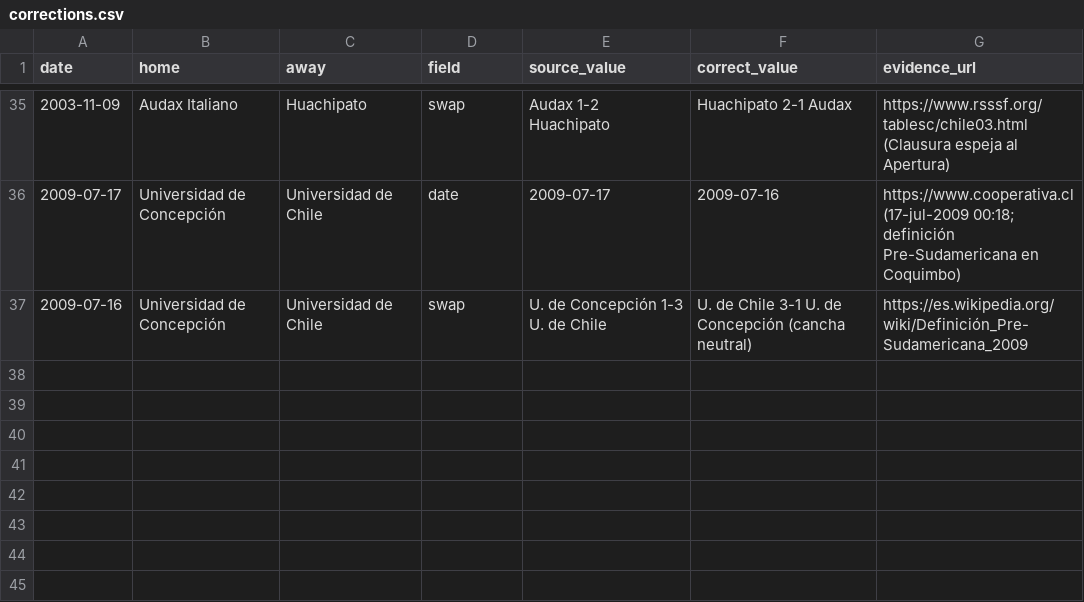
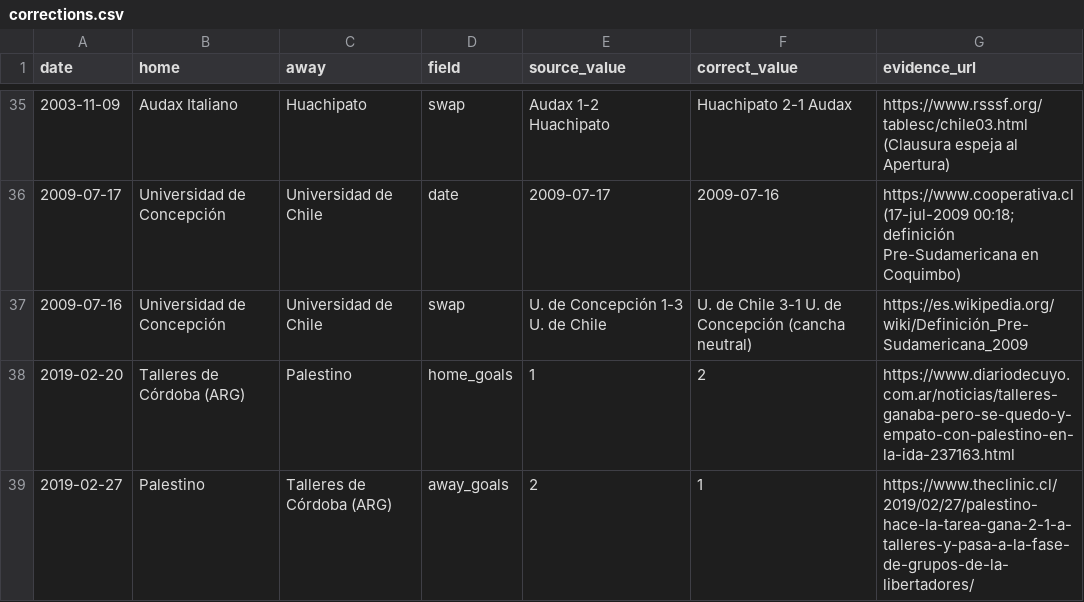
Before and after one commit to rafaelweberva99/Galeriastast, a CSV file: data/corrections.csv, drawn as a sheet; only a part is shown, gaps mark what is left out; the diff names each change by its address in the sheet, - before the commit and + after, or states it on an @@ line.

```diff
--- a/data/corrections.csv
+++ b/data/corrections.csv
+row 38: 2019-02-20 | Talleres de Córdoba (ARG) | Palestino | home_goals | 1 | 2 | https://www.diariodecuyo.com.ar/noticias/talleres-ganaba-pero-se-quedo-y-empato-con-palestino-en-la-ida-237163.html
+row 39: 2019-02-27 | Palestino | Talleres de Córdoba (ARG) | away_goals | 2 | 1 | https://www.theclinic.cl/2019/02/27/palestino-hace-la-tarea-gana-2-1-a-talleres-y-pasa-a-la-fase-de-grupos-de-la-libertadores/
```
Also changed, not shown: data/matches/1997-2022.csv, 2 other files.
